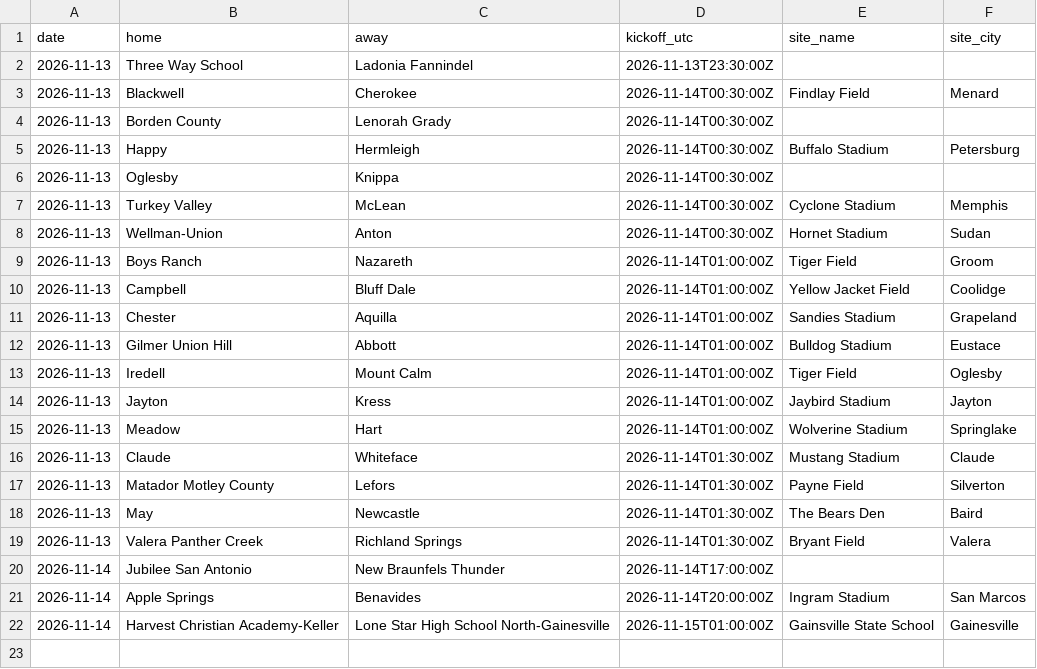
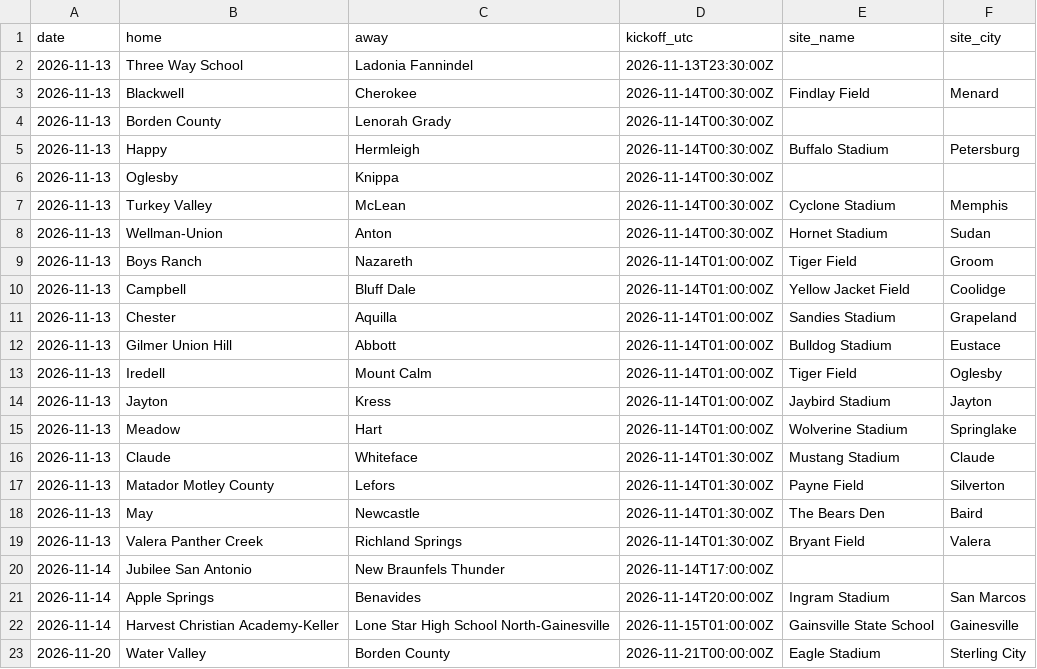
Before and after one commit to txsixman/txsixmanfootball, a CSV file: data/seed/game-details/2026.csv, drawn as a sheet; the diff names each change by its address in the sheet, - before the commit and + after, or states it on an @@ line.

```diff
--- a/data/seed/game-details/2026.csv
+++ b/data/seed/game-details/2026.csv
+row 23: 2026-11-20 | Water Valley | Borden County | 2026-11-21T00:00:00Z | Eagle Stadium | Sterling City
```
